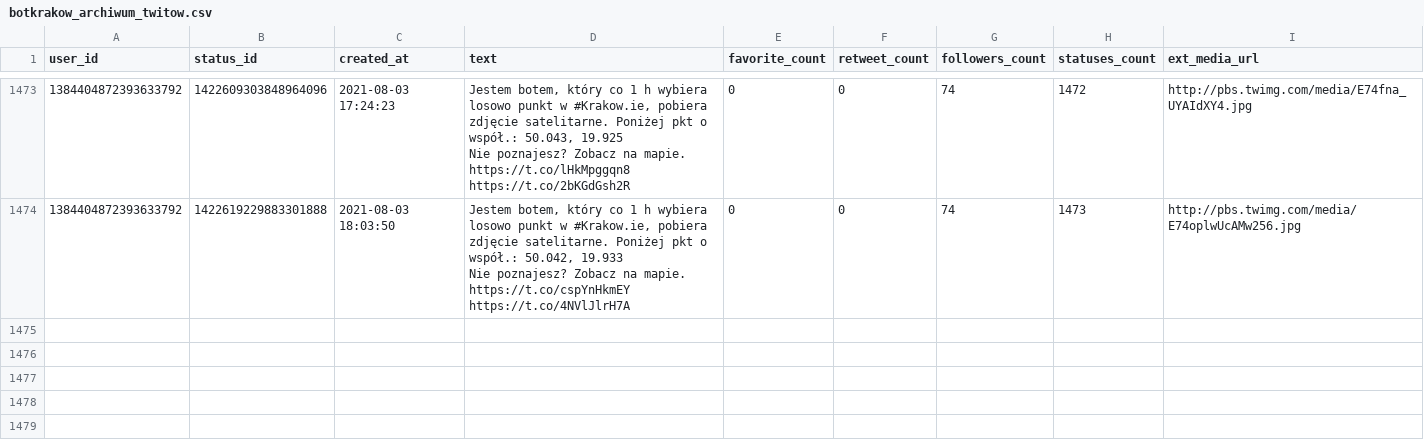
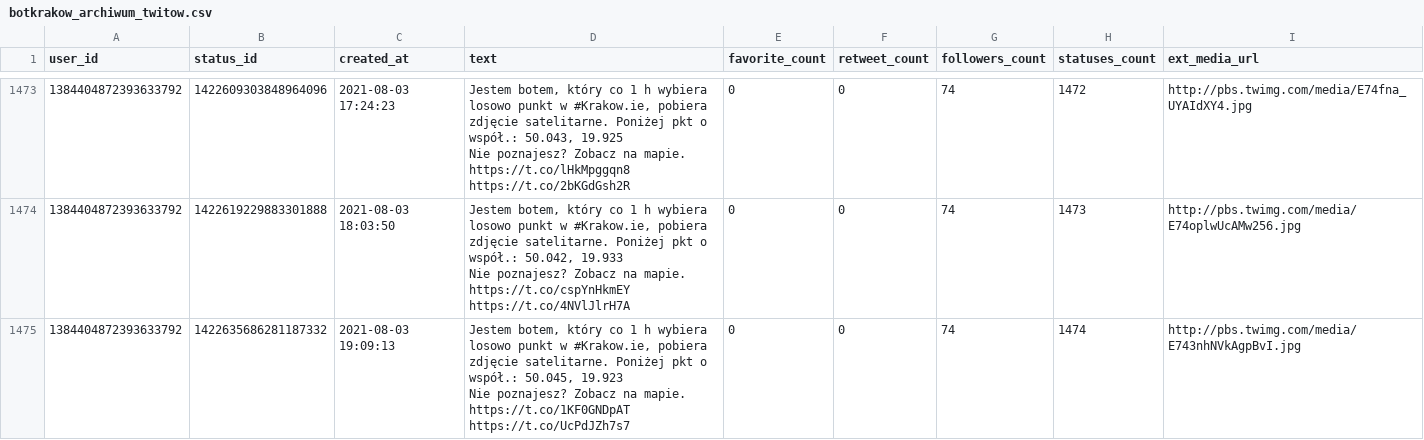
Before and after one commit to sms1962/botblog, a CSV file: data/botkrakow_archiwum_twitow.csv, drawn as a sheet; only a part is shown, gaps mark what is left out; ↵ is a line break in a cell; the diff names each change by its address in the sheet, - before the commit and + after, or states it on an @@ line.

Commit message:
Zapisanie nowych twitow botkrakow

```diff
--- a/data/botkrakow_archiwum_twitow.csv
+++ b/data/botkrakow_archiwum_twitow.csv
+row 1475: 1384404872393633792 | 1422635686281187332 | 2021-08-03 19:09:13 | Jestem botem, który co 1 h wybiera losowo punkt w #Krakow.ie, pobiera zdjęcie satelitarne. Poniżej pkt o współ.: 50.045, 19.923 ↵ Nie poznajesz? Zobacz na mapie. https://t.co/1KF0GNDpAT https://t.co/UcPdJZh7s7 | 0 | 0 | 74 | 1474 | http://pbs.twimg.com/media/E743nhNVkAgpBvI.jpg
```
Also changed, not shown: 1 other file.
